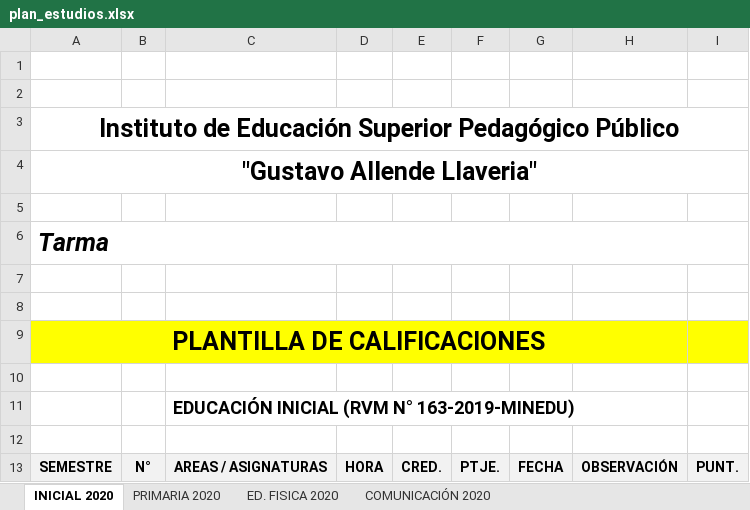
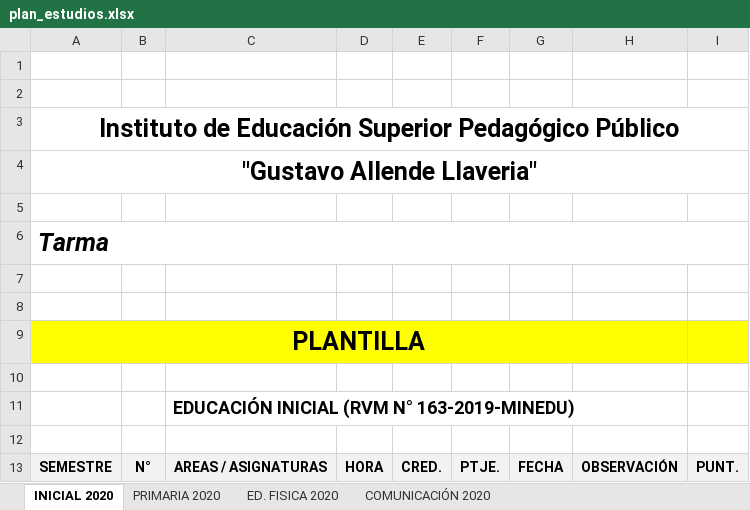
Before and after one commit to GarciaKevinFab/SISTEMA-ACADEMICO_DEV, an Excel workbook: backend/templates/imports/plan_estudios.xlsx, sheet INICIAL 2020, drawn as a sheet; only a part is shown; values as stored, in another font and other column widths than the file's, no borders; charts and pictures not drawn; the diff names each change by its address in the sheet, - before the commit and + after, or states it on an @@ line.

```diff
--- a/backend/templates/imports/plan_estudios.xlsx (sheet INICIAL 2020)
+++ b/backend/templates/imports/plan_estudios.xlsx (sheet INICIAL 2020)
-A9: PLANTILLA DE CALIFICACIONES
+A9: PLANTILLA
```
Also changed, not shown: sheet ED. FISICA 2020, sheet COMUNICACIÓN 2020, sheet PRIMARIA 2020, charts or pictures, backend/templates/imports/students_template.xlsx, 18 other files.
